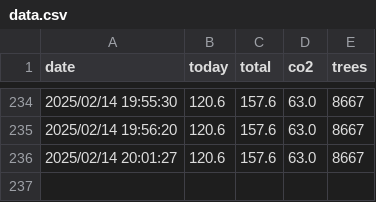
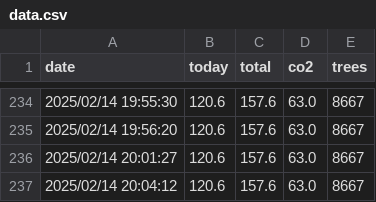
Before and after one commit to lucianovilasboas/ifmg-solar, a CSV file: data.csv, drawn as a sheet; only a part is shown, gaps mark what is left out.

Commit message:
Data update using git

```diff
--- a/data.csv
+++ b/data.csv
@@ -236 +236,2 @@ date;today;total;co2;trees
 2025/02/14 20:01:27;120.6;157.6;63.0;8667
+2025/02/14 20:04:12;120.6;157.6;63.0;8667
```
